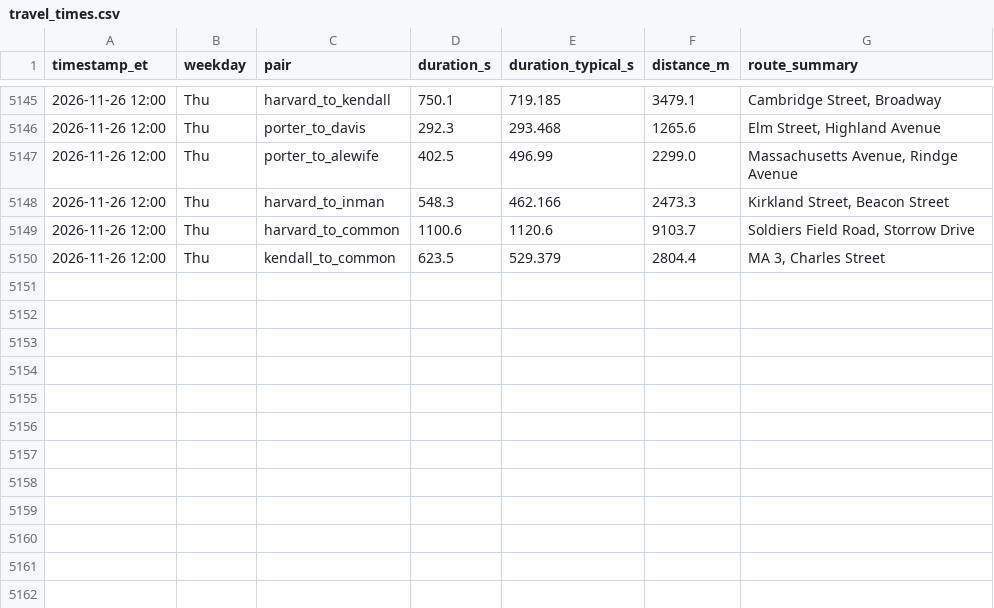
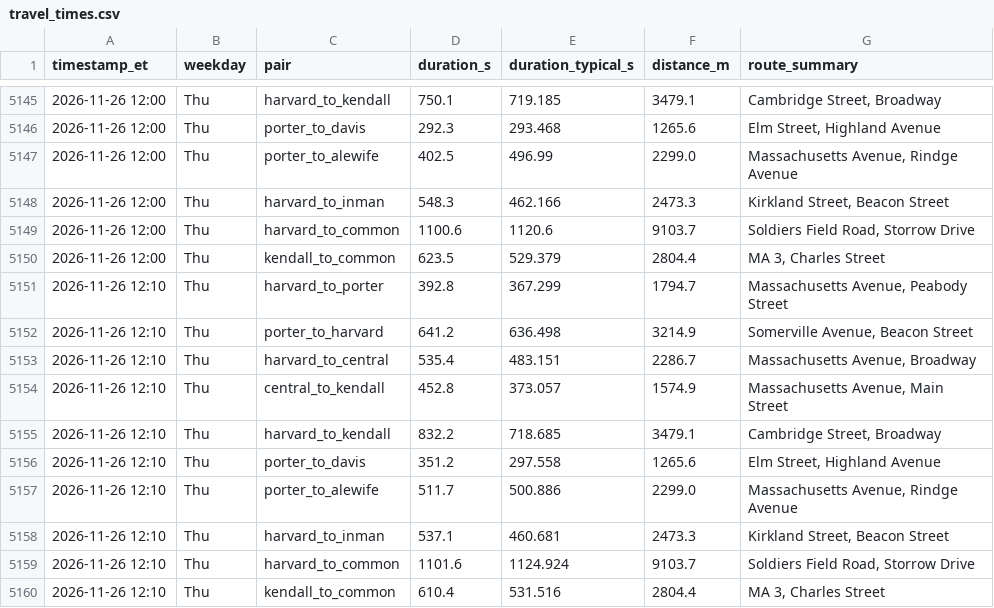
Before and after one commit to sonnywang2005/traffic-harvest, a CSV file: data/travel_times.csv, drawn as a sheet; only a part is shown, gaps mark what is left out.

Commit message:
harvest 2026-11-26T17:10Z

```diff
--- a/data/travel_times.csv
+++ b/data/travel_times.csv
@@ -5150 +5150,11 @@ timestamp_et,weekday,pair,duration_s,duration_typical_s,distance_m,route_summary
 2026-11-26 12:00,Thu,kendall_to_common,623.5,529.379,2804.4,"MA 3, Charles Street"
+2026-11-26 12:10,Thu,harvard_to_porter,392.8,367.299,1794.7,"Massachusetts Avenue, Peabody Street"
+2026-11-26 12:10,Thu,porter_to_harvard,641.2,636.498,3214.9,"Somerville Avenue, Beacon Street"
+2026-11-26 12:10,Thu,harvard_to_central,535.4,483.151,2286.7,"Massachusetts Avenue, Broadway"
+2026-11-26 12:10,Thu,central_to_kendall,452.8,373.057,1574.9,"Massachusetts Avenue, Main Street"
+2026-11-26 12:10,Thu,harvard_to_kendall,832.2,718.685,3479.1,"Cambridge Street, Broadway"
+2026-11-26 12:10,Thu,porter_to_davis,351.2,297.558,1265.6,"Elm Street, Highland Avenue"
+2026-11-26 12:10,Thu,porter_to_alewife,511.7,500.886,2299.0,"Massachusetts Avenue, Rindge Avenue"
+2026-11-26 12:10,Thu,harvard_to_inman,537.1,460.681,2473.3,"Kirkland Street, Beacon Street"
+2026-11-26 12:10,Thu,harvard_to_common,1101.6,1124.924,9103.7,"Soldiers Field Road, Storrow Drive"
+2026-11-26 12:10,Thu,kendall_to_common,610.4,531.516,2804.4,"MA 3, Charles Street"
```
